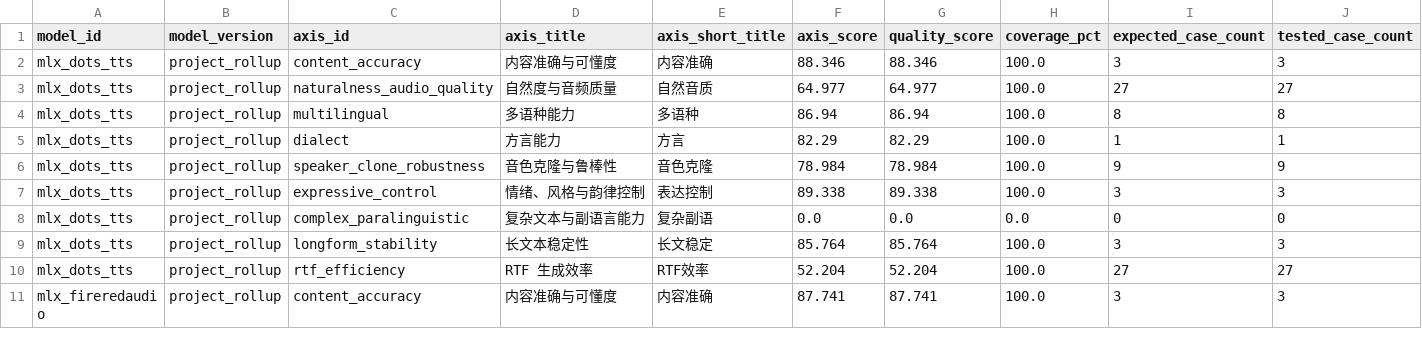
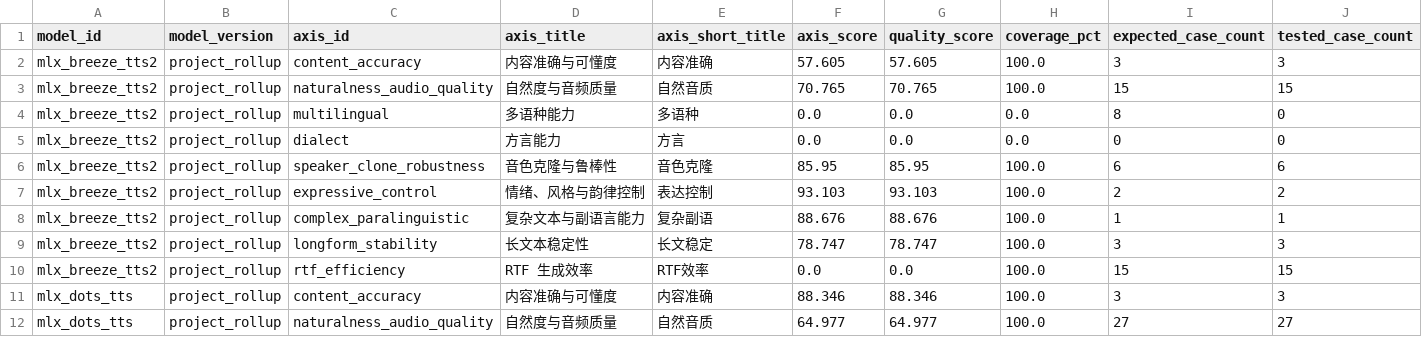
Before and after one commit to vanch007/mlx-tts-benchmarks, a CSV file: reports/v02_plus_vieneu_lux_scenema_20260610_091619_capability_hexagon_axes.csv, drawn as a sheet; only a part is shown; the shorter side is filled out with more unchanged rows; rows hold the shown columns only; the diff names each change by its address in the sheet, - before the commit and + after, or states it on an @@ line.

Commit message:
benchmark: publish Breeze TTS 2 (13th model) 15-case evaluation reports and audio

```diff
--- a/reports/v02_plus_vieneu_lux_scenema_20260610_091619_capability_hexagon_axes.csv
+++ b/reports/v02_plus_vieneu_lux_scenema_20260610_091619_capability_hexagon_axes.csv
+row 2: mlx_breeze_tts2 | project_rollup | content_accuracy | 内容准确与可懂度 | 内容准确 | 57.605 | 57.605 | 100.0 | 3 | 3
+row 3: mlx_breeze_tts2 | project_rollup | naturalness_audio_quality | 自然度与音频质量 | 自然音质 | 70.765 | 70.765 | 100.0 | 15 | 15
+row 4: mlx_breeze_tts2 | project_rollup | multilingual | 多语种能力 | 多语种 | 0.0 | 0.0 | 0.0 | 8 | 0
+row 5: mlx_breeze_tts2 | project_rollup | dialect | 方言能力 | 方言 | 0.0 | 0.0 | 0.0 | 0 | 0
+row 6: mlx_breeze_tts2 | project_rollup | speaker_clone_robustness | 音色克隆与鲁棒性 | 音色克隆 | 85.95 | 85.95 | 100.0 | 6 | 6
+row 7: mlx_breeze_tts2 | project_rollup | expressive_control | 情绪、风格与韵律控制 | 表达控制 | 93.103 | 93.103 | 100.0 | 2 | 2
+row 8: mlx_breeze_tts2 | project_rollup | complex_paralinguistic | 复杂文本与副语言能力 | 复杂副语 | 88.676 | 88.676 | 100.0 | 1 | 1
+row 9: mlx_breeze_tts2 | project_rollup | longform_stability | 长文本稳定性 | 长文稳定 | 78.747 | 78.747 | 100.0 | 3 | 3
+row 10: mlx_breeze_tts2 | project_rollup | rtf_efficiency | RTF 生成效率 | RTF效率 | 0.0 | 0.0 | 100.0 | 15 | 15
```
Also changed, not shown: reports/local_open_tts_inventory.csv, reports/v02_plus_vieneu_lux_scenema_20260610_091619_capability_hexagon.csv, 33 other files.
